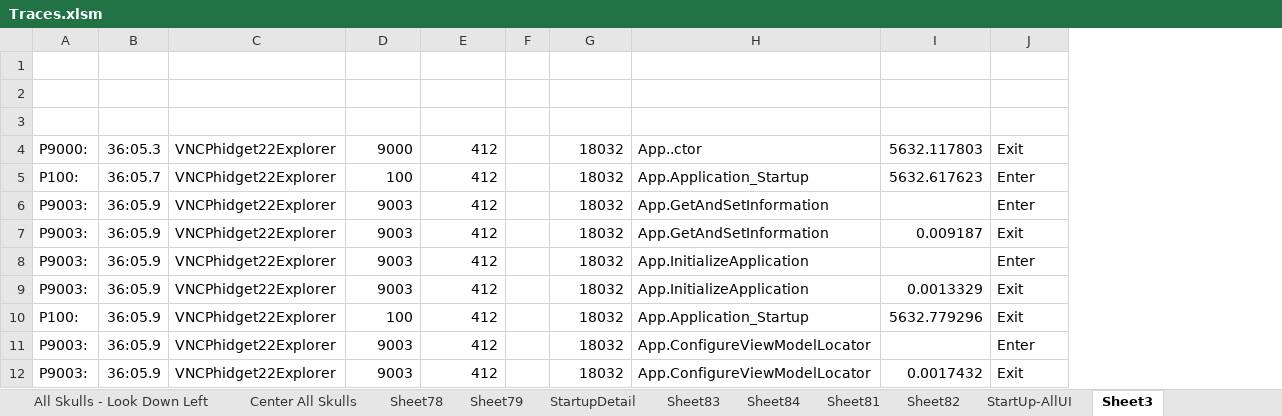
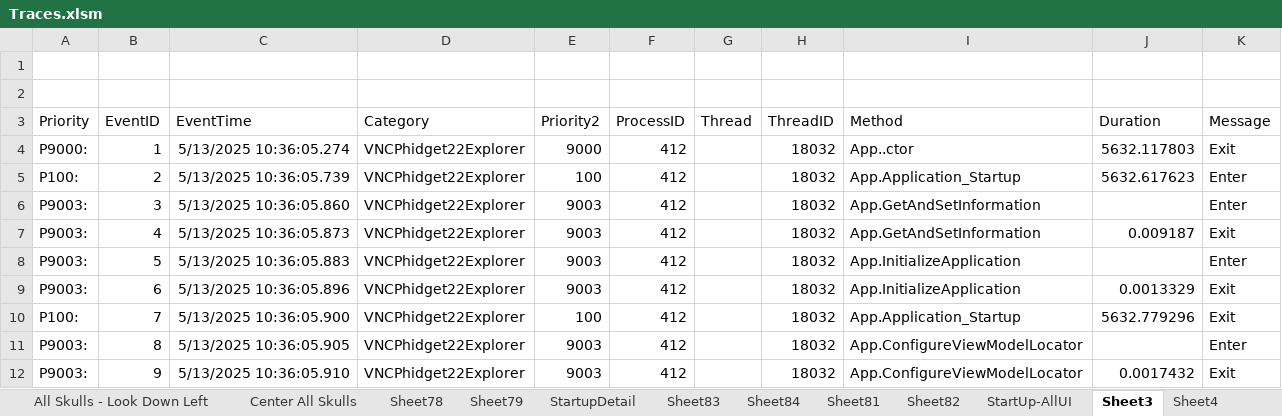
Before and after one commit to chrhodes/VNCPhidgets, an Excel workbook: VNCPhidget22/Traces.xlsm, sheet Sheet3, drawn as a sheet; only a part is shown; values as stored, in another font and other column widths than the file's, no borders; table styles not drawn; removed rows and columns are numbered as before the commit, all else as after; the diff names each change by its address in the sheet, - before the commit and + after, or states it on an @@ line.

```diff
--- a/VNCPhidget22/Traces.xlsm (sheet Sheet3)
+++ b/VNCPhidget22/Traces.xlsm (sheet Sheet3)
+sheet tab: Sheet4
-column B, rows 4-12: 36:05.3 | 36:05.7 | 36:05.9 | 36:05.9 | 36:05.9 | 36:05.9 | 36:05.9 | 36:05.9 | 36:05.9
+column B (EventID), rows 4-12: 1 | 2 | 3 | 4 | 5 | 6 | 7 | 8 | 9
+column C (EventTime), rows 4-12: 5/13/2025 10:36:05.274 | 5/13/2025 10:36:05.739 | 5/13/2025 10:36:05.860 | 5/13/2025 10:36:05.873 | 5/13/2025 10:36:05.883 | 5/13/2025 10:36:05.896 | 5/13/2025 10:36:05.900 | 5/13/2025 10:36:05.905 | 5/13/2025 10:36:05.910
-column F, empty
+column G (Thread), empty
-row 3: (empty)
+row 3: Priority | EventID | EventTime | Category | Priority2 | ProcessID | Thread | ThreadID | Method | Duration | Message
```
Also changed, not shown: 34 other files.
